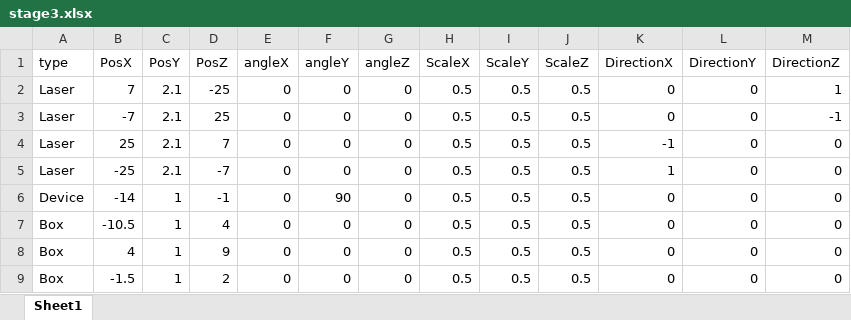
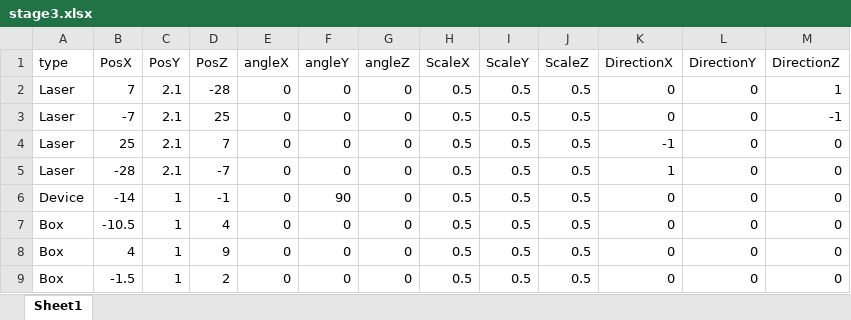
Before and after one commit to dondondokodon/2TeamProject1, an Excel workbook: Data/Excel/stage3.xlsx, sheet Sheet1, drawn as a sheet; only a part is shown; values as stored, in another font and other column widths than the file's, no borders; the diff names each change by its address in the sheet, - before the commit and + after, or states it on an @@ line.

```diff
--- a/Data/Excel/stage3.xlsx (sheet Sheet1)
+++ b/Data/Excel/stage3.xlsx (sheet Sheet1)
-D2 (PosZ): -25
+D2 (PosZ): -28
-B5 (PosX): -25
+B5 (PosX): -28
```
Also changed, not shown: 1 other file.
